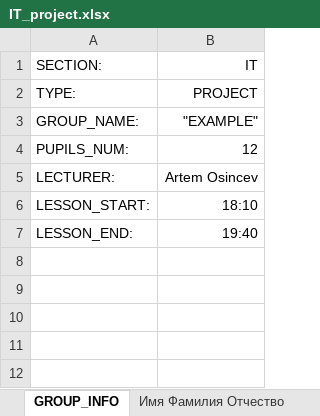
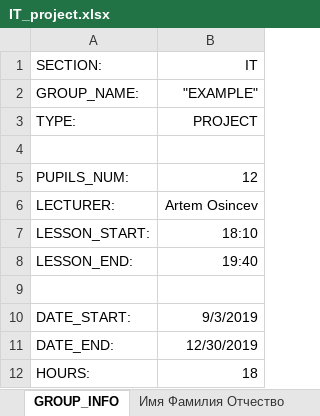
Before and after one commit to kubenet/crm_kvant, an Excel workbook: ExcelDogovor/lists/IT_project.xlsx, sheet GROUP_INFO, drawn as a sheet; values as stored, in another font and other column widths than the file's, no borders; addresses are those after the commit; the diff names each change by its address in the sheet, - before the commit and + after, or states it on an @@ line.

```diff
--- a/ExcelDogovor/lists/IT_project.xlsx (sheet GROUP_INFO)
+++ b/ExcelDogovor/lists/IT_project.xlsx (sheet GROUP_INFO)
+row 2: GROUP_NAME: | "EXAMPLE"
-row 4: GROUP_NAME: | "EXAMPLE"
+row 4: (empty)
+row 9: (empty)
+row 10: DATE_START: | 9/3/2019
+row 11: DATE_END: | 12/30/2019
+row 12: HOURS: | 18
```
Also changed, not shown: sheet Золотарев Максим Василевьич, ExcelDogovor/ExcelDefs/lists/IT_project.xlsx, 10 other files.
